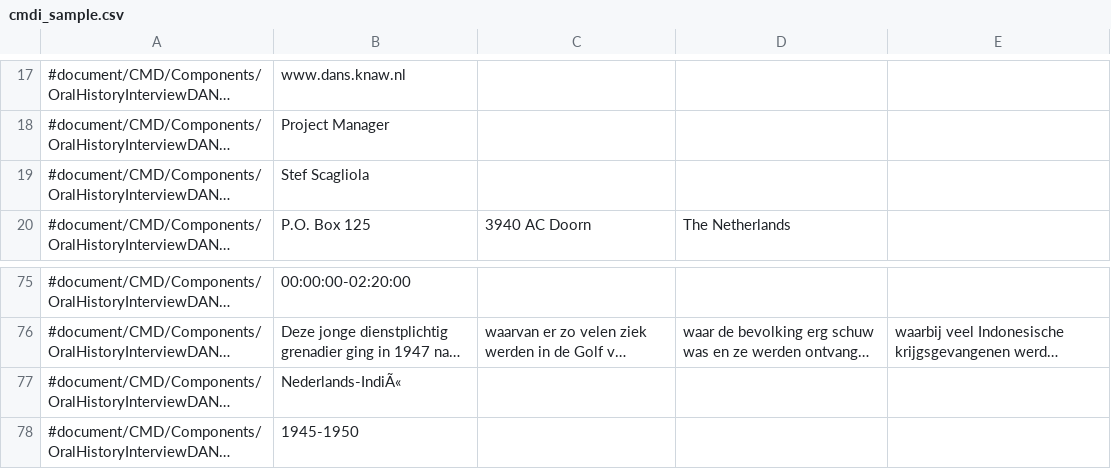
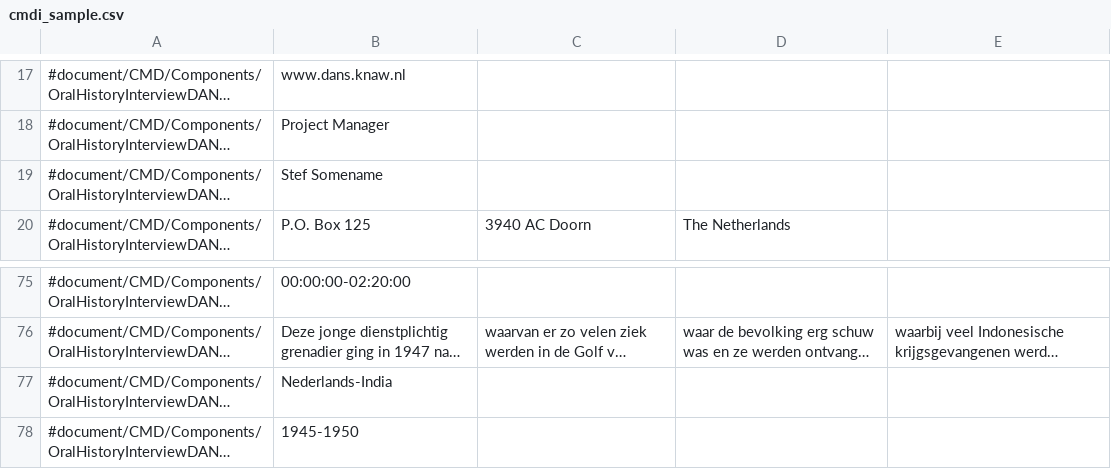
Before and after one commit to Dans-labs/common-migrations, a CSV file: core/resources/examples/cmdi_sample.csv, drawn as a sheet; only a part is shown, gaps mark what is left out; long unchanged cells end in …; the diff names each change by its address in the sheet, - before the commit and + after, or states it on an @@ line.

Commit message:
Diacritics removed from the sample

```diff
--- a/core/resources/examples/cmdi_sample.csv
+++ b/core/resources/examples/cmdi_sample.csv
-B19: Stef Scagliola
+B19: Stef Somename
-B77: Nederlands-IndiÃ«
+B77: Nederlands-India
```
